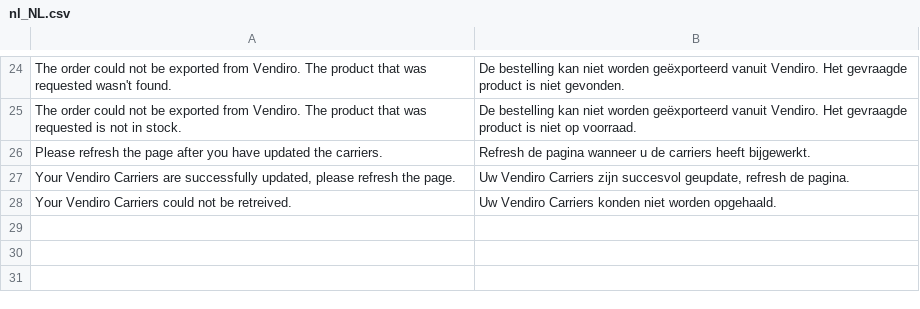
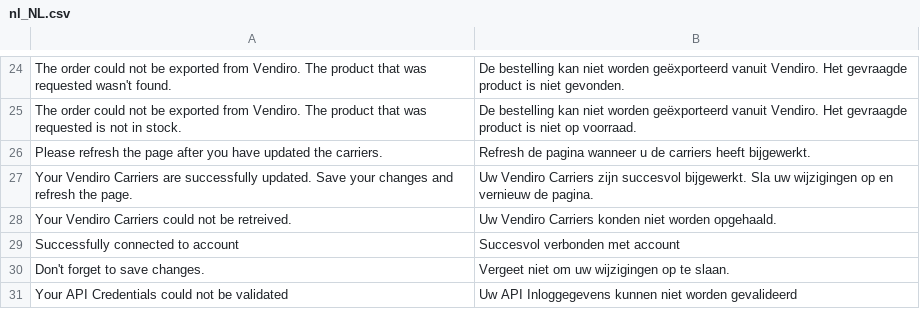
Before and after one commit to Vendiro/magento2-plugin-old, a CSV file: i18n/nl_NL.csv, drawn as a sheet; only a part is shown, gaps mark what is left out; removed rows and columns are numbered as before the commit, all else as after; the diff names each change by its address in the sheet, - before the commit and + after, or states it on an @@ line.

Commit message:
VEN-53 translations

```diff
--- a/i18n/nl_NL.csv
+++ b/i18n/nl_NL.csv
-row 27: Your Vendiro Carriers are successfully updated, please refresh the page. | Uw Vendiro Carriers zijn succesvol geupdate, refresh de pagina.
+row 27: Your Vendiro Carriers are successfully updated. Save your changes and refresh the page. | Uw Vendiro Carriers zijn succesvol bijgewerkt. Sla uw wijzigingen op en vernieuw de pagina.
+row 29: Successfully connected to account | Succesvol verbonden met account
+row 30: Don't forget to save changes. | Vergeet niet om uw wijzigingen op te slaan.
+row 31: Your API Credentials could not be validated | Uw API Inloggegevens kunnen niet worden gevalideerd
```
Also changed, not shown: i18n/en_US.csv, 2 other files.
